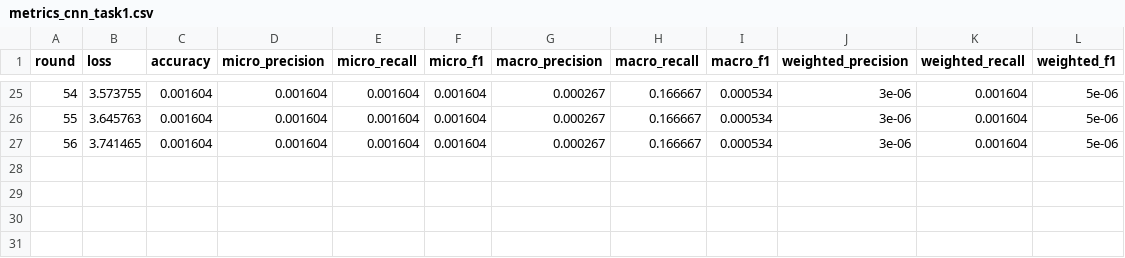
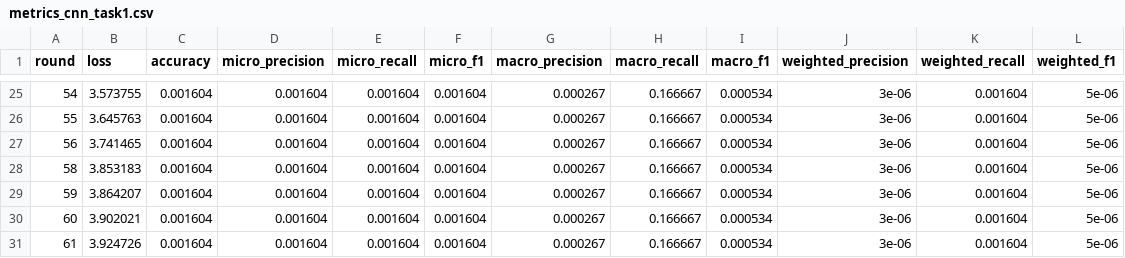
Before and after one commit to TongXuanVu/SDNFL-IDS, a CSV file: logs/resume/metrics_cnn_task1.csv, drawn as a sheet; only a part is shown, gaps mark what is left out.

Commit message:
Update state to round 142 (Task 4) for resume

```diff
--- a/logs/resume/metrics_cnn_task1.csv
+++ b/logs/resume/metrics_cnn_task1.csv
@@ -27 +27,5 @@ round,loss,accuracy,micro_precision,micro_recall,micro_f1,macro_precision,macro_
 56,3.741465,0.001604,0.001604,0.001604,0.001604,0.000267,0.166667,0.000534,3e-06,0.001604,5e-06
+58,3.853183,0.001604,0.001604,0.001604,0.001604,0.000267,0.166667,0.000534,3e-06,0.001604,5e-06
+59,3.864207,0.001604,0.001604,0.001604,0.001604,0.000267,0.166667,0.000534,3e-06,0.001604,5e-06
+60,3.902021,0.001604,0.001604,0.001604,0.001604,0.000267,0.166667,0.000534,3e-06,0.001604,5e-06
+61,3.924726,0.001604,0.001604,0.001604,0.001604,0.000267,0.166667,0.000534,3e-06,0.001604,5e-06
```
Also changed, not shown: 10 other files.
